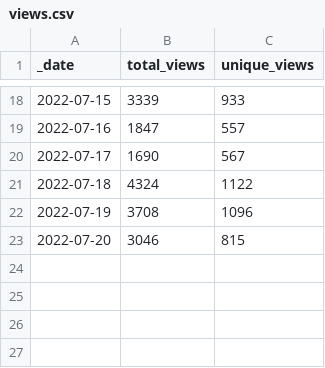
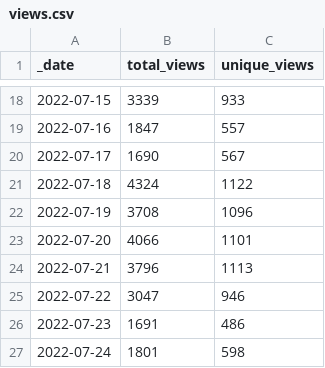
Before and after one commit to svekars/test-stats, a CSV file: traffic/views.csv, drawn as a sheet; only a part is shown, gaps mark what is left out.

```diff
--- a/traffic/views.csv
+++ b/traffic/views.csv
@@ -22,2 +22,6 @@ _date,total_views,unique_views
 2022-07-19,3708,1096
-2022-07-20,3046,815
+2022-07-20,4066,1101
+2022-07-21,3796,1113
+2022-07-22,3047,946
+2022-07-23,1691,486
+2022-07-24,1801,598
```
Also changed, not shown: traffic/clones.csv, 1 other file.
